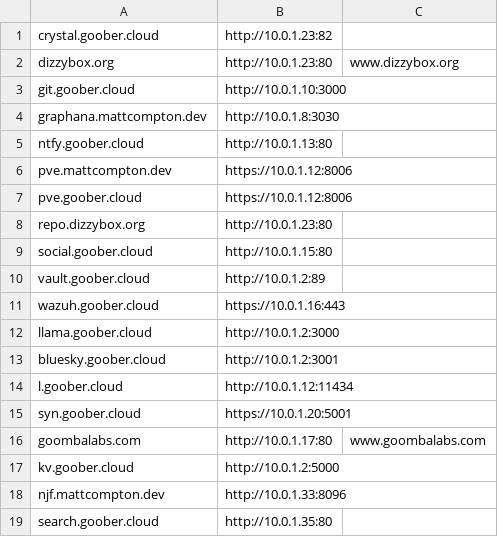
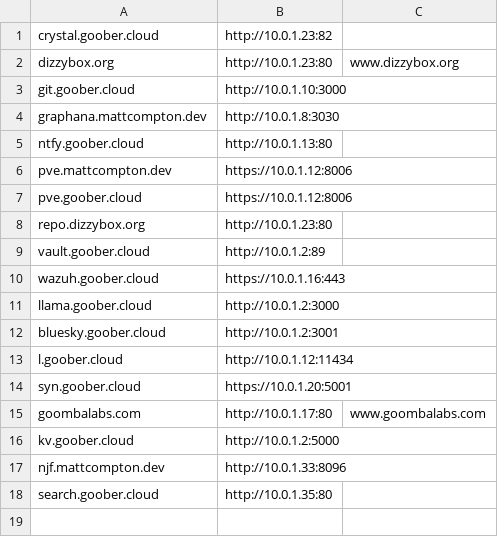
Before and after one commit to SomethingGeneric/infra, a CSV file: vermont/nginx/services.csv, drawn as a sheet; the diff names each change by its address in the sheet, - before the commit and + after, or states it on an @@ line.

Commit message:
Update services.csv

```diff
--- a/vermont/nginx/services.csv
+++ b/vermont/nginx/services.csv
-row 9: social.goober.cloud | http://10.0.1.15:80
```
